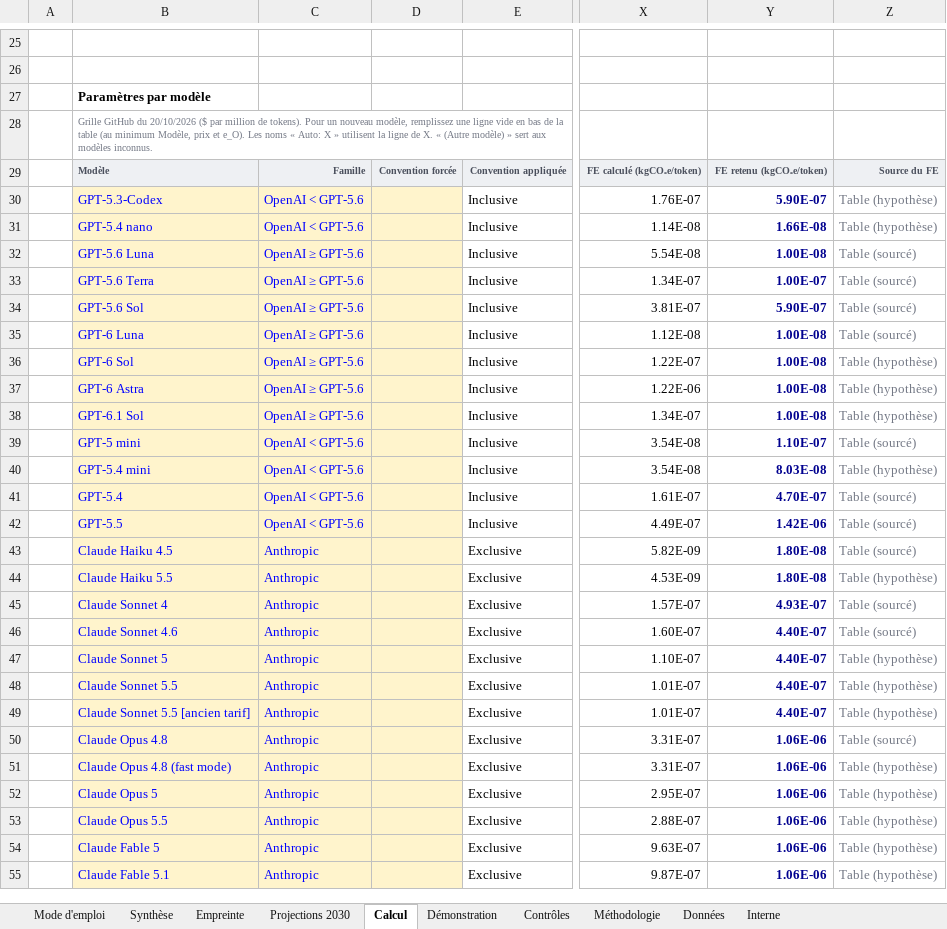
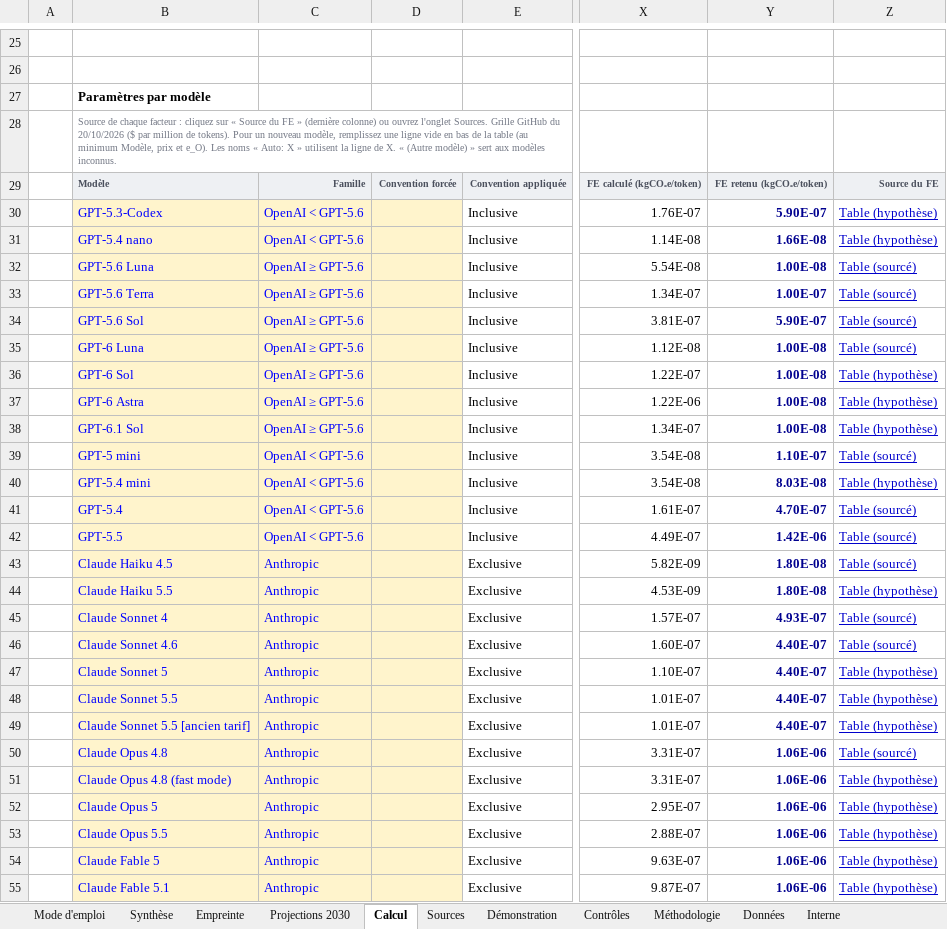
Before and after one commit to GDNumResp/MesureCO2e_UsageGithub, an Excel workbook: tableau-carbone/empreinte-carbone-copilot-modele.xlsx, sheet Calcul, drawn as a sheet; only a part is shown, gaps mark what is left out; values as stored, in another font and other column widths than the file's, no borders; the diff covers the shown part only; the diff names each change by its address in the sheet, - before the commit and + after, or states it on an @@ line.

```diff
--- a/tableau-carbone/empreinte-carbone-copilot-modele.xlsx (sheet Calcul)
+++ b/tableau-carbone/empreinte-carbone-copilot-modele.xlsx (sheet Calcul)
+sheet tab: Sources
-B28: Grille GitHub…
+B28: Source de chaque facteur : cliquez sur « Source du FE » (dernière colonne) ou ouvrez l'onglet Sources. Grille GitHub…
@@ Z30:Z55 underline: off → on, text colour: #737885 → #0000CC @@
```
Also changed, not shown: cell formats elsewhere in this sheet, sheet Mode d'emploi, 6 other files.
